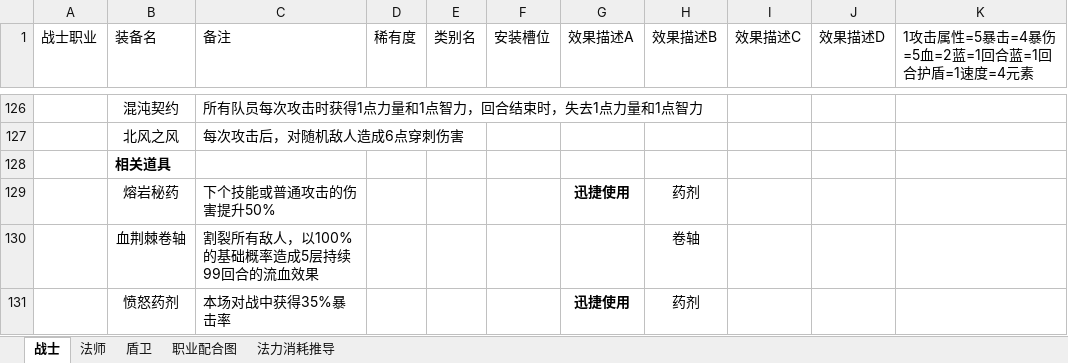
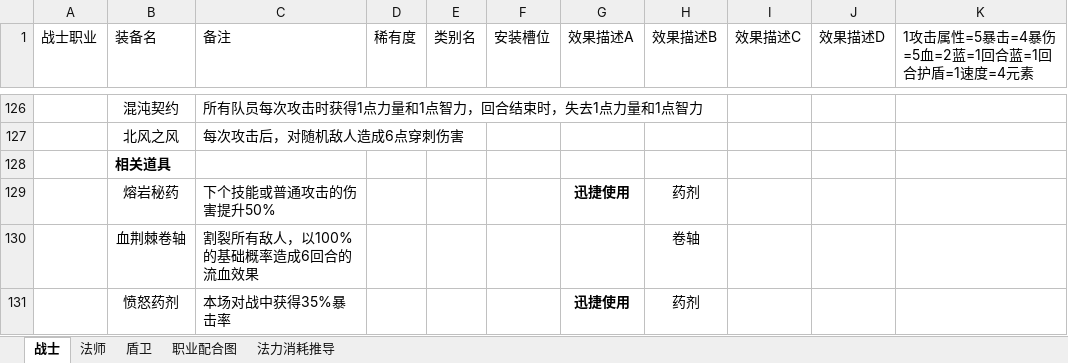
Before and after one commit to TianxingGame/design_document, an Excel workbook: 装备、技能、遗物和道具.xlsx, sheet 战士, drawn as a sheet; only a part is shown, gaps mark what is left out; values as stored, in another font and other column widths than the file's, no borders; the diff names each change by its address in the sheet, - before the commit and + after, or states it on an @@ line.

```diff
--- a/装备、技能、遗物和道具.xlsx (sheet 战士)
+++ b/装备、技能、遗物和道具.xlsx (sheet 战士)
-C130 (备注): 割裂所有敌人，以100%的基础概率造成5层持续99回合的流血效果
+C130 (备注): 割裂所有敌人，以100%的基础概率造成6回合的流血效果
```
Also changed, not shown: sheet 盾卫, sheet 法师.
